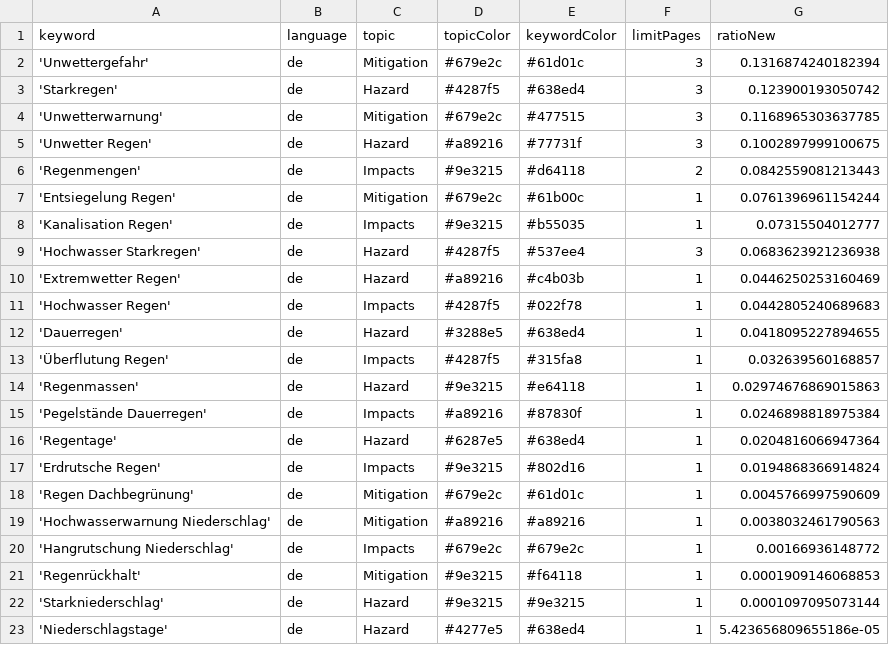
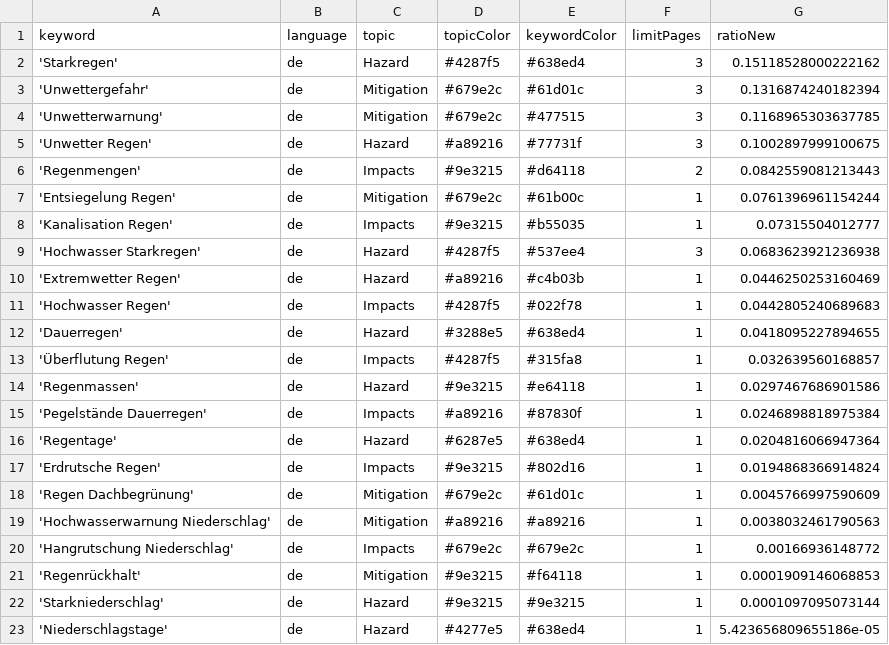
Before and after one commit to jannikdo28-news/RainIsComing, a CSV file: keywords.csv, drawn as a sheet.

```diff
--- a/keywords.csv
+++ b/keywords.csv
@@ -1,4 +1,4 @@
 keyword,language,topic,topicColor,keywordColor,limitPages,ratioNew
+'Starkregen',de,Hazard,#4287f5,#638ed4,3,0.15118528000222162
 'Unwettergefahr',de,Mitigation,#679e2c,#61d01c,3,0.1316874240182394
-'Starkregen',de,Hazard,#4287f5,#638ed4,3,0.123900193050742
 'Unwetterwarnung',de,Mitigation,#679e2c,#477515,3,0.1168965303637785
@@ -13,3 +13,3 @@ keyword,language,topic,topicColor,keywordColor,limitPages,ratioNew
 'Überflutung Regen',de,Impacts,#4287f5,#315fa8,1,0.032639560168857
-'Regenmassen',de,Hazard,#9e3215,#e64118,1,0.02974676869015863
+'Regenmassen',de,Hazard,#9e3215,#e64118,1,0.0297467686901586
 'Pegelstände Dauerregen',de,Impacts,#a89216,#87830f,1,0.0246898818975384
```
Also changed, not shown: 1 other file.
